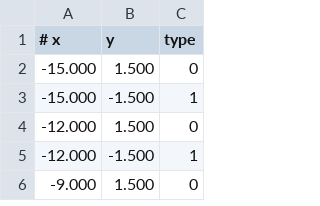
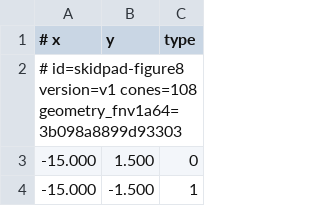
Before and after one commit to zhangjszs/ROS2-LTS-Final, a CSV file: src/simulation/vehicle_simulator/tracks/skidpad_track.csv, drawn as a sheet; only a part is shown; the shorter side is filled out with more unchanged rows.

```diff
--- a/src/simulation/vehicle_simulator/tracks/skidpad_track.csv
+++ b/src/simulation/vehicle_simulator/tracks/skidpad_track.csv
@@ -1,2 +1,3 @@
 # x,y,type
+# id=skidpad-figure8 version=v1 cones=108 geometry_fnv1a64=3b098a8899d93303
 -15.000,1.500,0
```
Also changed, not shown: src/simulation/vehicle_simulator/tracks/acceleration_track.csv, src/simulation/vehicle_simulator/tracks/trackdrive_loop.csv, 12 other files.
